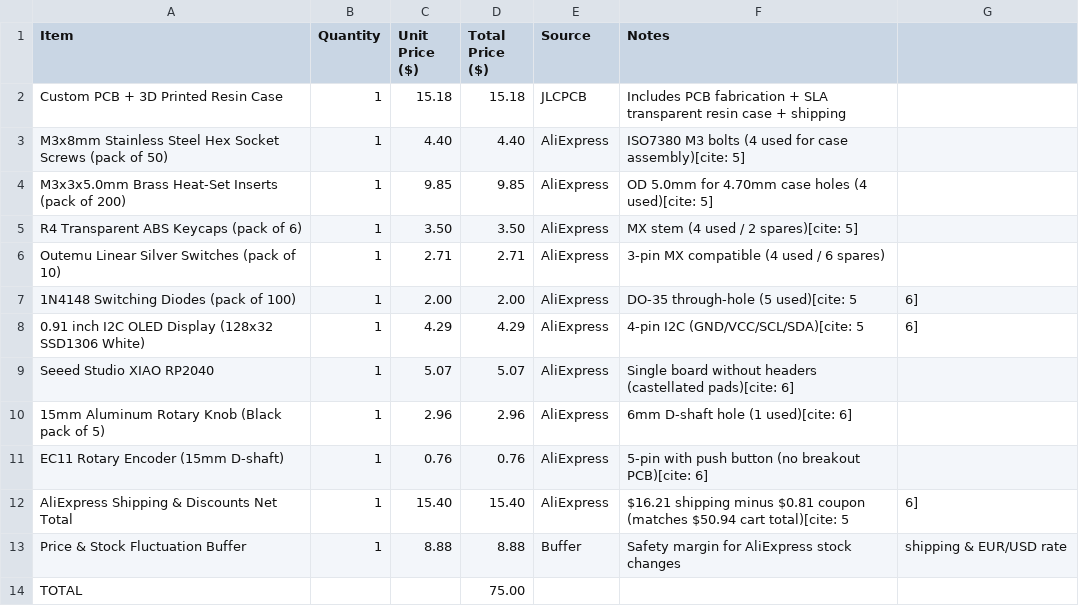
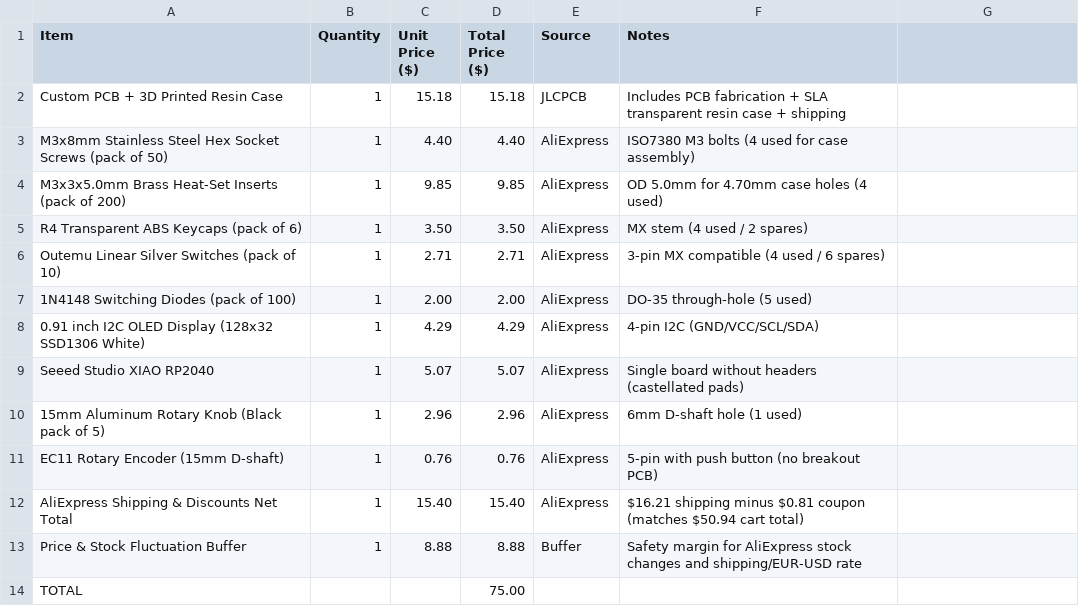
Before and after one commit to mateiang169-create/hackpad, a CSV file: BOM.csv, drawn as a sheet.

Commit message:
Update BOM.csv

```diff
--- a/BOM.csv
+++ b/BOM.csv
@@ -2,13 +2,13 @@ Item,Quantity,Unit Price ($),Total Price ($),Source,Notes
 Custom PCB + 3D Printed Resin Case,1,15.18,15.18,JLCPCB,Includes PCB fabrication + SLA transparent resin case + shipping
-M3x8mm Stainless Steel Hex Socket Screws (pack of 50),1,4.40,4.40,AliExpress,ISO7380 M3 bolts (4 used for case assembly)[cite: 5]
-M3x3x5.0mm Brass Heat-Set Inserts (pack of 200),1,9.85,9.85,AliExpress,OD 5.0mm for 4.70mm case holes (4 used)[cite: 5]
-R4 Transparent ABS Keycaps (pack of 6),1,3.50,3.50,AliExpress,MX stem (4 used / 2 spares)[cite: 5]
+M3x8mm Stainless Steel Hex Socket Screws (pack of 50),1,4.40,4.40,AliExpress,ISO7380 M3 bolts (4 used for case assembly)
+M3x3x5.0mm Brass Heat-Set Inserts (pack of 200),1,9.85,9.85,AliExpress,OD 5.0mm for 4.70mm case holes (4 used)
+R4 Transparent ABS Keycaps (pack of 6),1,3.50,3.50,AliExpress,MX stem (4 used / 2 spares)
 Outemu Linear Silver Switches (pack of 10),1,2.71,2.71,AliExpress,3-pin MX compatible (4 used / 6 spares)
-1N4148 Switching Diodes (pack of 100),1,2.00,2.00,AliExpress,DO-35 through-hole (5 used)[cite: 5, 6]
-0.91 inch I2C OLED Display (128x32 SSD1306 White),1,4.29,4.29,AliExpress,4-pin I2C (GND/VCC/SCL/SDA)[cite: 5, 6]
-Seeed Studio XIAO RP2040,1,5.07,5.07,AliExpress,Single board without headers (castellated pads)[cite: 6]
-15mm Aluminum Rotary Knob (Black pack of 5),1,2.96,2.96,AliExpress,6mm D-shaft hole (1 used)[cite: 6]
-EC11 Rotary Encoder (15mm D-shaft),1,0.76,0.76,AliExpress,5-pin with push button (no breakout PCB)[cite: 6]
-AliExpress Shipping & Discounts Net Total,1,15.40,15.40,AliExpress,$16.21 shipping minus $0.81 coupon (matches $50.94 cart total)[cite: 5, 6]
-Price & Stock Fluctuation Buffer,1,8.88,8.88,Buffer,Safety margin for AliExpress stock changes, shipping & EUR/USD rate
+1N4148 Switching Diodes (pack of 100),1,2.00,2.00,AliExpress,DO-35 through-hole (5 used)
+0.91 inch I2C OLED Display (128x32 SSD1306 White),1,4.29,4.29,AliExpress,4-pin I2C (GND/VCC/SCL/SDA)
+Seeed Studio XIAO RP2040,1,5.07,5.07,AliExpress,Single board without headers (castellated pads)
+15mm Aluminum Rotary Knob (Black pack of 5),1,2.96,2.96,AliExpress,6mm D-shaft hole (1 used)
+EC11 Rotary Encoder (15mm D-shaft),1,0.76,0.76,AliExpress,5-pin with push button (no breakout PCB)
+AliExpress Shipping & Discounts Net Total,1,15.40,15.40,AliExpress,$16.21 shipping minus $0.81 coupon (matches $50.94 cart total)
+Price & Stock Fluctuation Buffer,1,8.88,8.88,Buffer,Safety margin for AliExpress stock changes and shipping/EUR-USD rate
 TOTAL,,,75.00,,
```
